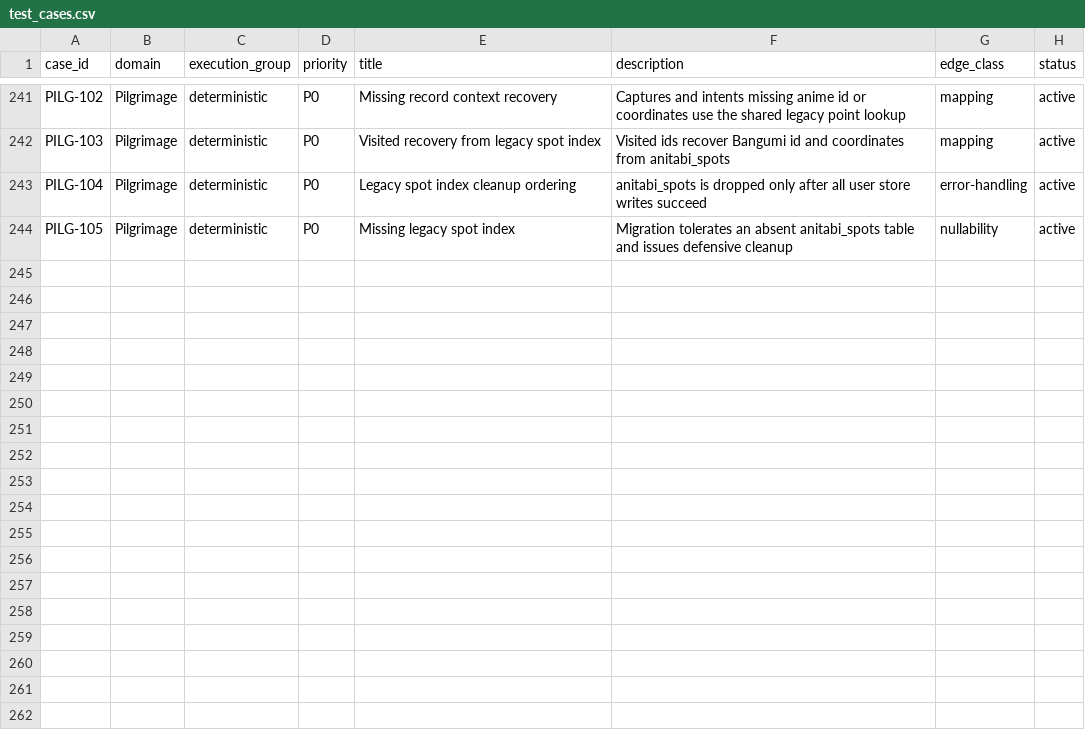
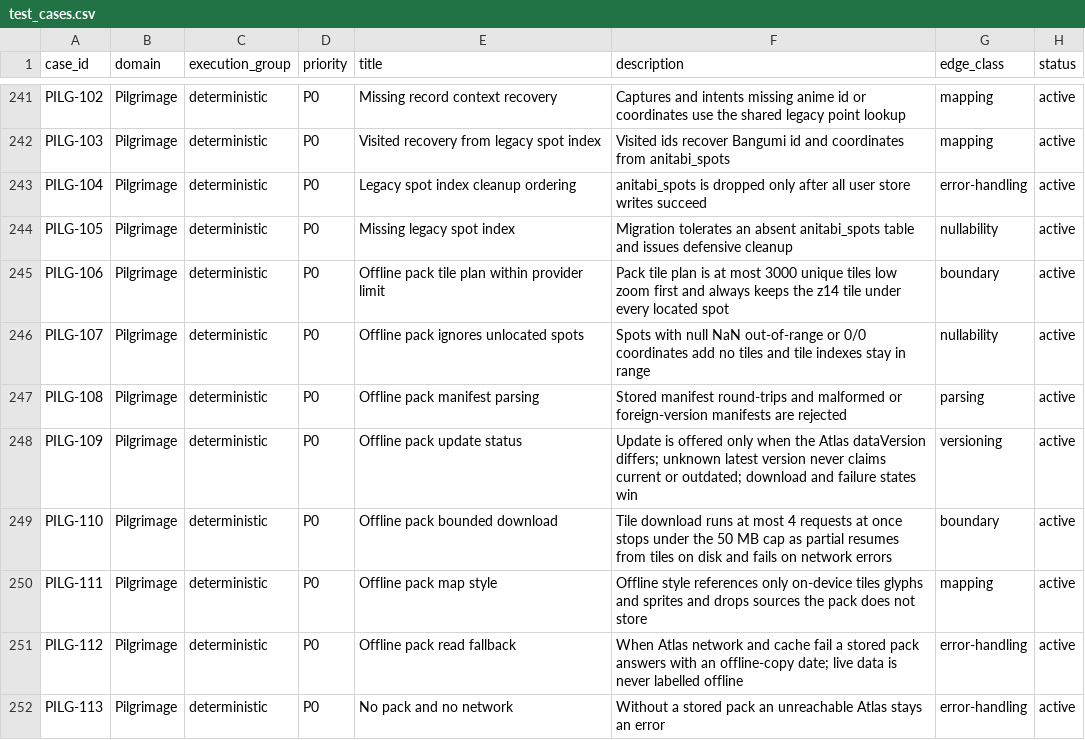
Before and after one commit to Aniseekr/aniseekr, a CSV file: docs/spec/test_cases.csv, drawn as a sheet; only a part is shown, gaps mark what is left out; the diff names each change by its address in the sheet, - before the commit and + after, or states it on an @@ line.

```diff
--- a/docs/spec/test_cases.csv
+++ b/docs/spec/test_cases.csv
+row 245: PILG-106 | Pilgrimage | deterministic | P0 | Offline pack tile plan within provider limit | Pack tile plan is at most 3000 unique tiles low zoom first and always keeps the z14 tile under every located spot | boundary | active
+row 246: PILG-107 | Pilgrimage | deterministic | P0 | Offline pack ignores unlocated spots | Spots with null NaN out-of-range or 0/0 coordinates add no tiles and tile indexes stay in range | nullability | active
+row 247: PILG-108 | Pilgrimage | deterministic | P0 | Offline pack manifest parsing | Stored manifest round-trips and malformed or foreign-version manifests are rejected | parsing | active
+row 248: PILG-109 | Pilgrimage | deterministic | P0 | Offline pack update status | Update is offered only when the Atlas dataVersion differs; unknown latest version never claims current or outdated; download and failure states win | versioning | active
+row 249: PILG-110 | Pilgrimage | deterministic | P0 | Offline pack bounded download | Tile download runs at most 4 requests at once stops under the 50 MB cap as partial resumes from tiles on disk and fails on network errors | boundary | active
+row 250: PILG-111 | Pilgrimage | deterministic | P0 | Offline pack map style | Offline style references only on-device tiles glyphs and sprites and drops sources the pack does not store | mapping | active
+row 251: PILG-112 | Pilgrimage | deterministic | P0 | Offline pack read fallback | When Atlas network and cache fail a stored pack answers with an offline-copy date; live data is never labelled offline | error-handling | active
+row 252: PILG-113 | Pilgrimage | deterministic | P0 | No pack and no network | Without a stored pack an unreachable Atlas stays an error | error-handling | active
```
Also changed, not shown: docs/spec/test_traceability.csv, 11 other files.
